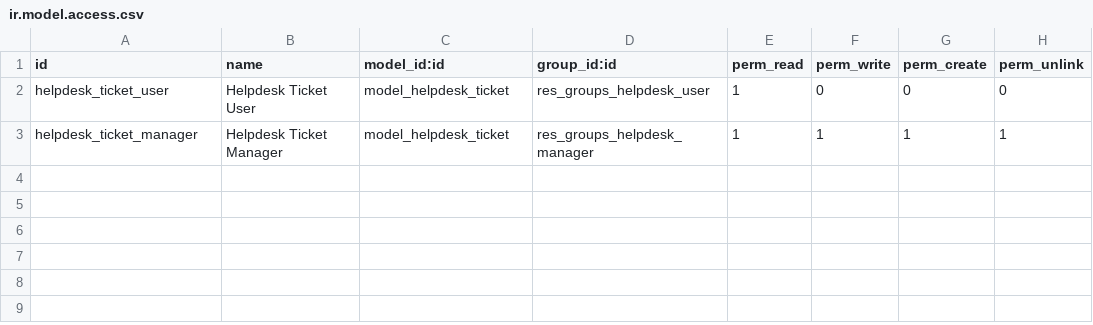
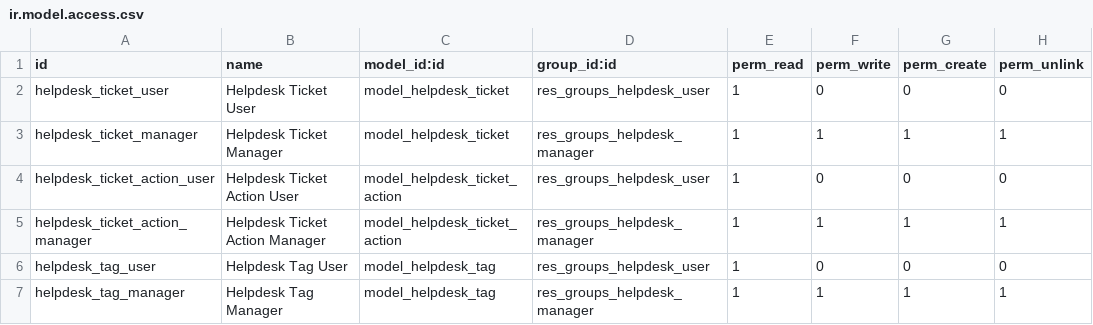
Before and after one commit to ojaviergtz/curso2020-2, a CSV file: helpdesk_osirisgtz/security/ir.model.access.csv, drawn as a sheet.

Commit message:
- crear un o2m en helpdesk.ticket apuntando a un nuevo modelo helpdesk.ticket.action que tenga un campo name y un campo date.  - crear un campo helpdesk.tag y añadir un m2m de etiquetas en el ticket.  - añadir un m2m en helpdesk.tag para ver todas las tareas relacionadas con cada tag.  - Hacer que el campo assigned sea calculado.  - hacer un campo calculado que indique, dentro de un ticket, la cantidad de tiquets asociados al mismo ususario.  - crear un campo nombre de etiqueta, y hacer un botón que cree la nueva etiqueta con ese nombre y lo asocie al ticket.

```diff
--- a/helpdesk_osirisgtz/security/ir.model.access.csv
+++ b/helpdesk_osirisgtz/security/ir.model.access.csv
@@ -3 +3,5 @@ helpdesk_ticket_user,Helpdesk Ticket User,model_helpdesk_ticket,res_groups_helpd
 helpdesk_ticket_manager,Helpdesk Ticket Manager,model_helpdesk_ticket,res_groups_helpdesk_manager,1,1,1,1
+helpdesk_ticket_action_user,Helpdesk Ticket Action User,model_helpdesk_ticket_action,res_groups_helpdesk_user,1,0,0,0
+helpdesk_ticket_action_manager,Helpdesk Ticket Action Manager,model_helpdesk_ticket_action,res_groups_helpdesk_manager,1,1,1,1
+helpdesk_tag_user,Helpdesk Tag User,model_helpdesk_tag,res_groups_helpdesk_user,1,0,0,0
+helpdesk_tag_manager,Helpdesk Tag Manager,model_helpdesk_tag,res_groups_helpdesk_manager,1,1,1,1
```
Also changed, not shown: 4 other files.
